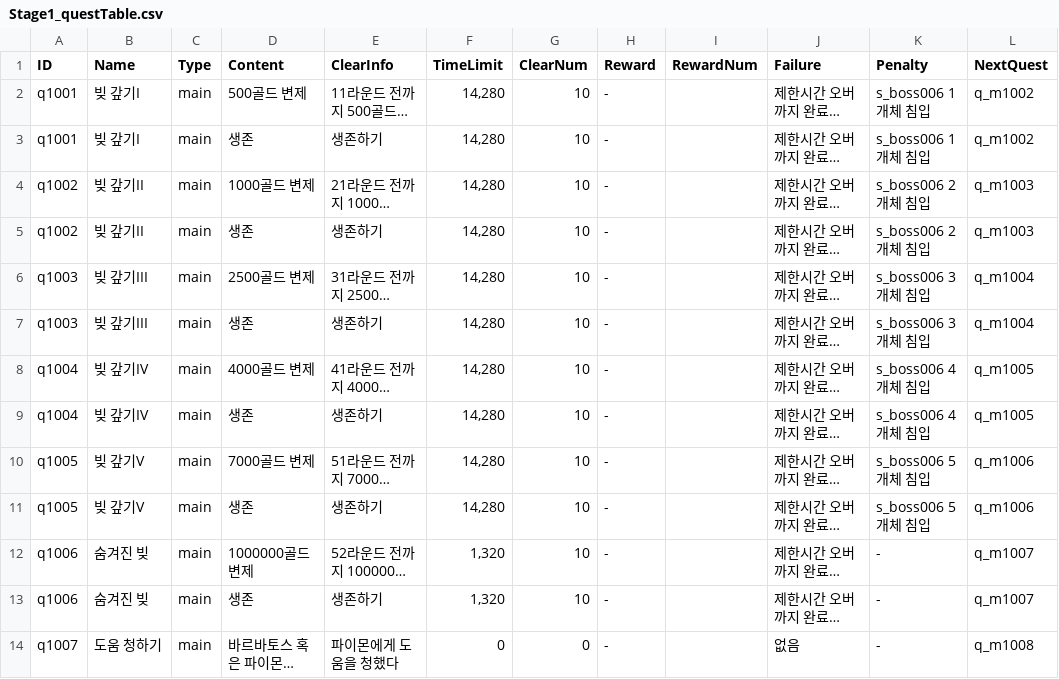
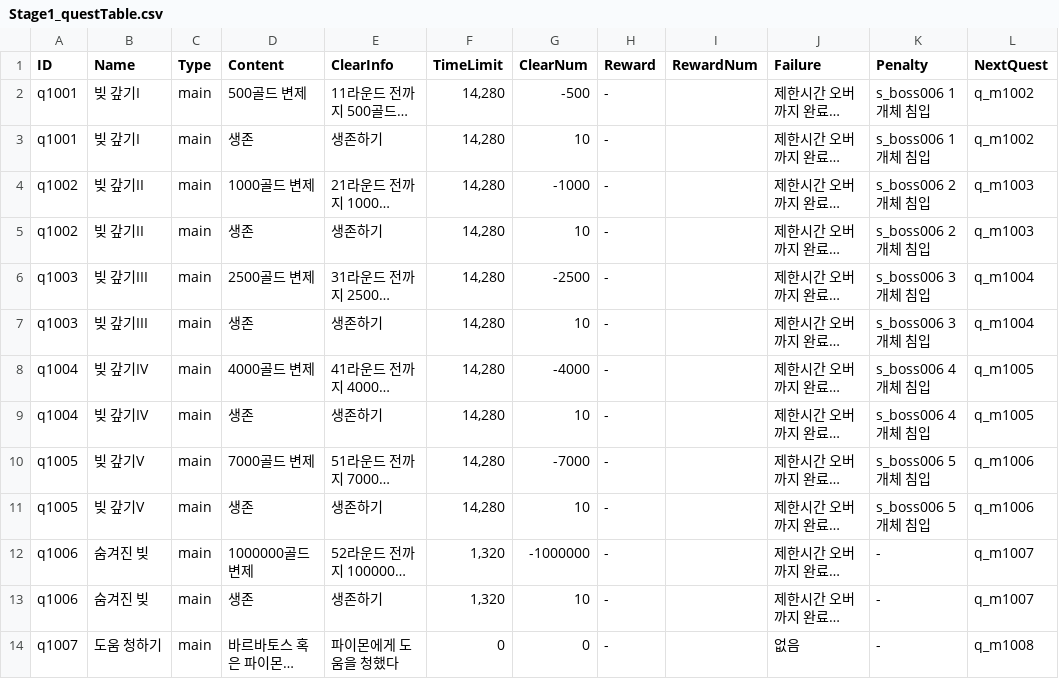
Before and after one commit to kio972/Project_DefenceMaking, a CSV file: Assets/Resources/Data/Stage1/Stage1_questTable.csv, drawn as a sheet; only a part is shown; long unchanged cells end in …; the diff names each change by its address in the sheet, - before the commit and + after, or states it on an @@ line.

```diff
--- a/Assets/Resources/Data/Stage1/Stage1_questTable.csv
+++ b/Assets/Resources/Data/Stage1/Stage1_questTable.csv
-G2 (ClearNum): 10
+G2 (ClearNum): -500
-G4 (ClearNum): 10
+G4 (ClearNum): -1000
-G6 (ClearNum): 10
+G6 (ClearNum): -2500
-G8 (ClearNum): 10
+G8 (ClearNum): -4000
-G10 (ClearNum): 10
+G10 (ClearNum): -7000
-G12 (ClearNum): 10
+G12 (ClearNum): -1000000
```
Also changed, not shown: Assets/Resources/Data/Stage1/Stage1_questMessage.csv, Assets/Resources/Data/shopListData.csv, 10 other files.
